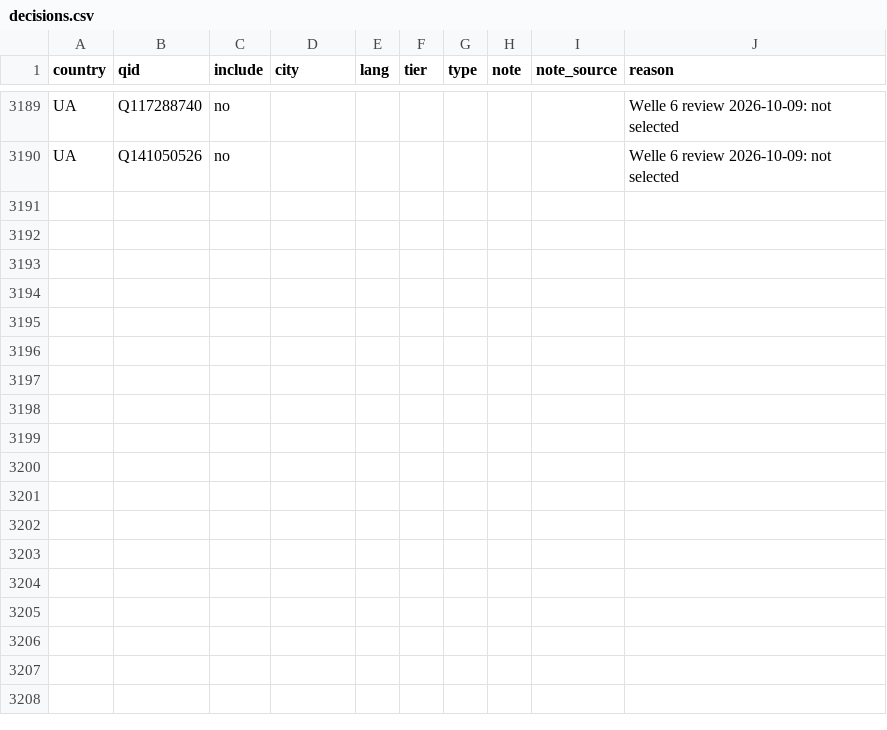
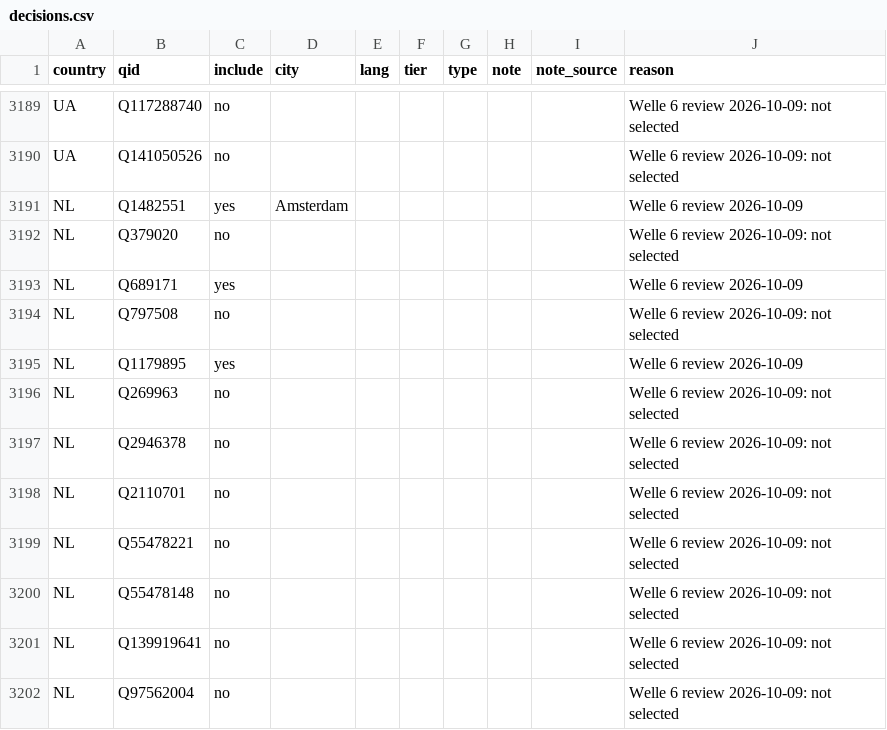
Before and after one commit to visual-dimensions/diurna, a CSV file: data/seed/candidates/decisions.csv, drawn as a sheet; only a part is shown, gaps mark what is left out.

```diff
--- a/data/seed/candidates/decisions.csv
+++ b/data/seed/candidates/decisions.csv
@@ -3190 +3190,13 @@ UA,Q117288740,no,,,,,,,Welle 6 review 2026-10-09: not selected
 UA,Q141050526,no,,,,,,,Welle 6 review 2026-10-09: not selected
+NL,Q1482551,yes,Amsterdam,,,,,,Welle 6 review 2026-10-09
+NL,Q379020,no,,,,,,,Welle 6 review 2026-10-09: not selected
+NL,Q689171,yes,,,,,,,Welle 6 review 2026-10-09
+NL,Q797508,no,,,,,,,Welle 6 review 2026-10-09: not selected
+NL,Q1179895,yes,,,,,,,Welle 6 review 2026-10-09
+NL,Q269963,no,,,,,,,Welle 6 review 2026-10-09: not selected
+NL,Q2946378,no,,,,,,,Welle 6 review 2026-10-09: not selected
+NL,Q2110701,no,,,,,,,Welle 6 review 2026-10-09: not selected
+NL,Q55478221,no,,,,,,,Welle 6 review 2026-10-09: not selected
+NL,Q55478148,no,,,,,,,Welle 6 review 2026-10-09: not selected
+NL,Q139919641,no,,,,,,,Welle 6 review 2026-10-09: not selected
+NL,Q97562004,no,,,,,,,Welle 6 review 2026-10-09: not selected
```
Also changed, not shown: data/feed_overrides.csv, data/geocode_report.csv, 6 other files.
